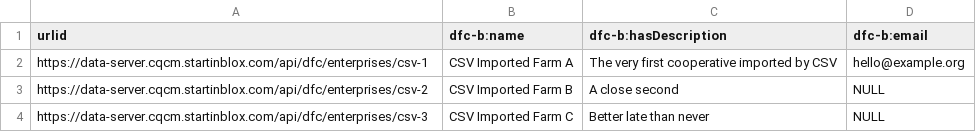
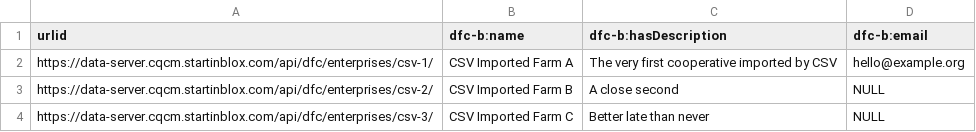
Before and after one commit to Food-Data-Collaboration/djangoldp-csv, a CSV file: djangoldp_csv/examples/enterprises.csv, drawn as a sheet.

Commit message:
fix: missing trailing slash in urlids from csv examples

```diff
--- a/djangoldp_csv/examples/enterprises.csv
+++ b/djangoldp_csv/examples/enterprises.csv
@@ -1,4 +1,4 @@
 "urlid","dfc-b:name","dfc-b:hasDescription","dfc-b:email"
-"https://data-server.cqcm.startinblox.com/api/dfc/enterprises/csv-1","CSV Imported Farm A","The very first cooperative imported by CSV","hello@example.org"
-"https://data-server.cqcm.startinblox.com/api/dfc/enterprises/csv-2","CSV Imported Farm B","A close second",NULL
-"https://data-server.cqcm.startinblox.com/api/dfc/enterprises/csv-3","CSV Imported Farm C","Better late than never",NULL
+"https://data-server.cqcm.startinblox.com/api/dfc/enterprises/csv-1/","CSV Imported Farm A","The very first cooperative imported by CSV","hello@example.org"
+"https://data-server.cqcm.startinblox.com/api/dfc/enterprises/csv-2/","CSV Imported Farm B","A close second",NULL
+"https://data-server.cqcm.startinblox.com/api/dfc/enterprises/csv-3/","CSV Imported Farm C","Better late than never",NULL
```
Also changed, not shown: djangoldp_csv/examples/products.csv.
